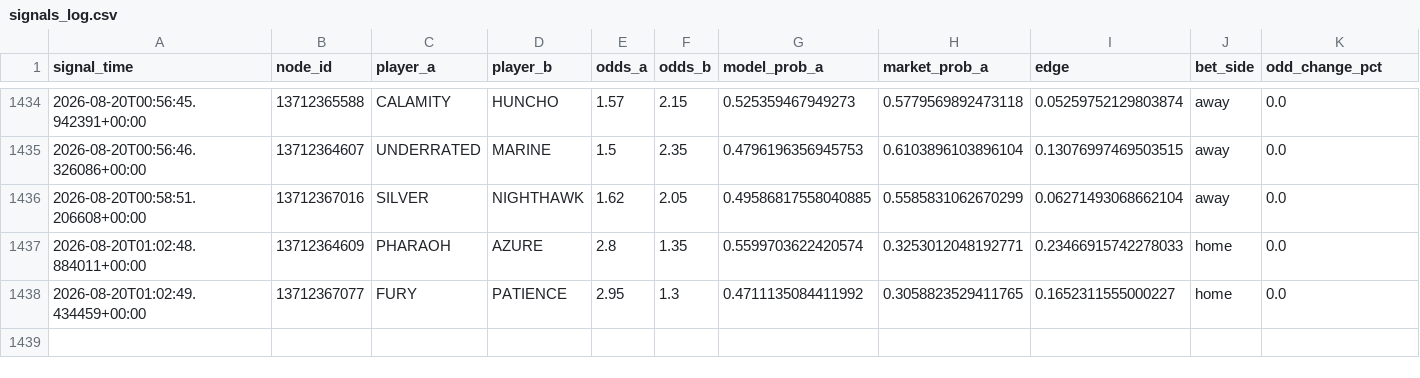
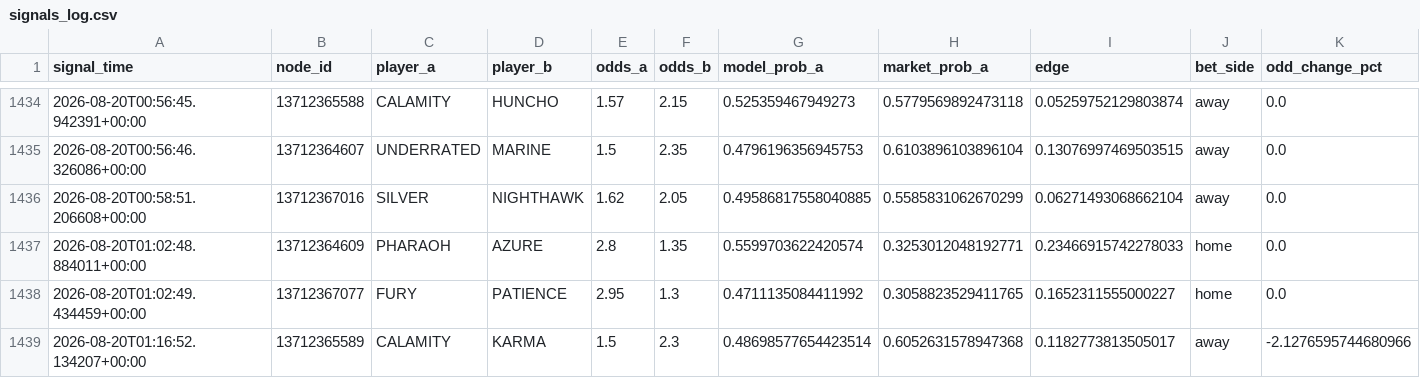
Before and after one commit to javarroba-cmd/proyecto-desde-cero, a CSV file: data/signals_log.csv, drawn as a sheet; only a part is shown, gaps mark what is left out; rows hold the shown columns only; the diff names each change by its address in the sheet, - before the commit and + after, or states it on an @@ line.

```diff
--- a/data/signals_log.csv
+++ b/data/signals_log.csv
+row 1439: 2026-08-20T01:16:52.134207+00:00 | 13712365589 | CALAMITY | KARMA | 1.5 | 2.3 | 0.48698577654423514 | 0.6052631578947368 | 0.1182773813505017 | away | -2.1276595744680966
```
